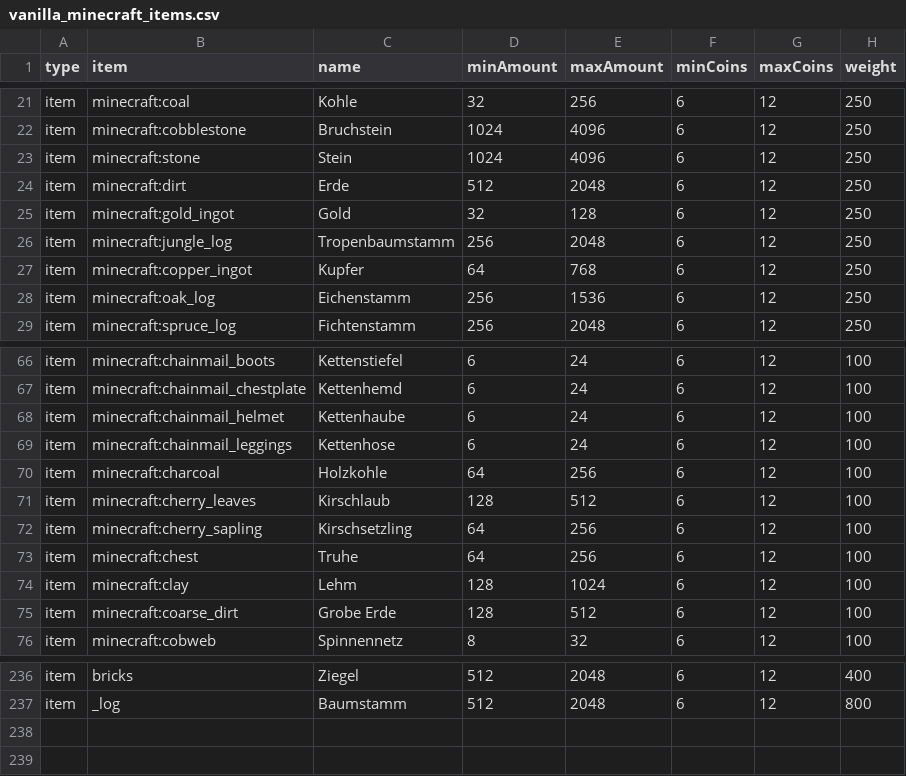
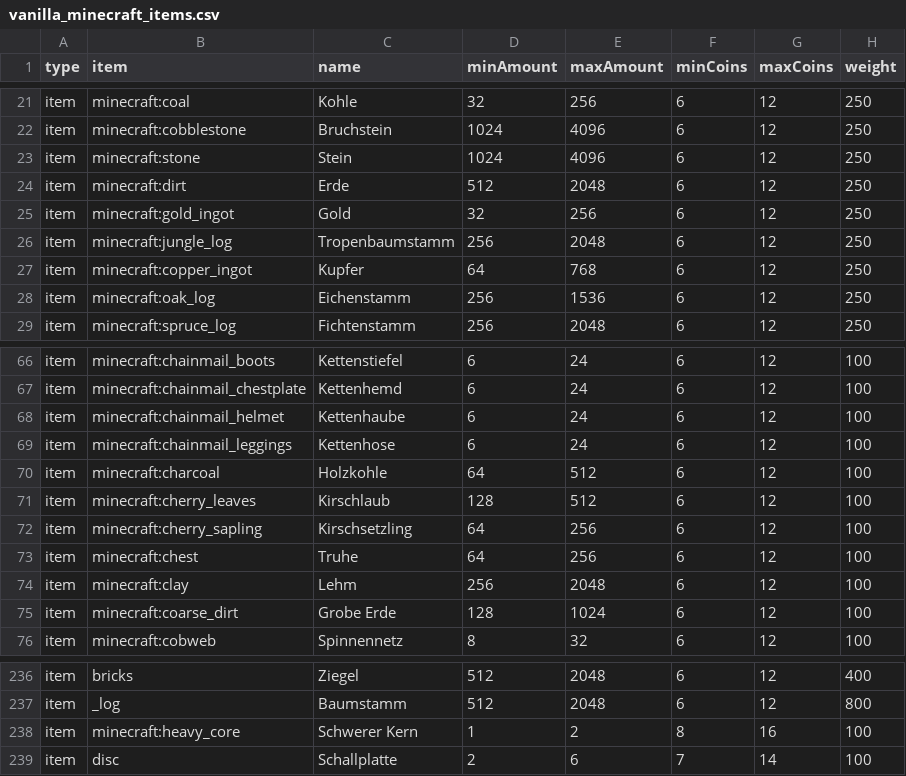
Before and after one commit to Sadragos/kubejs-mission-system, a CSV file: missions/vanilla_minecraft_items.csv, drawn as a sheet; only a part is shown, gaps mark what is left out.

Commit message:
Weitere MC Items

```diff
--- a/missions/vanilla_minecraft_items.csv
+++ b/missions/vanilla_minecraft_items.csv
@@ -24,3 +24,3 @@ item;minecraft:stone;Stein;1024;4096;6;12;250
 item;minecraft:dirt;Erde;512;2048;6;12;250
-item;minecraft:gold_ingot;Gold;32;128;6;12;250
+item;minecraft:gold_ingot;Gold;32;256;6;12;250
 item;minecraft:jungle_log;Tropenbaumstamm;256;2048;6;12;250
@@ -69,3 +69,3 @@ item;minecraft:chainmail_helmet;Kettenhaube;6;24;6;12;100
 item;minecraft:chainmail_leggings;Kettenhose;6;24;6;12;100
-item;minecraft:charcoal;Holzkohle;64;256;6;12;100
+item;minecraft:charcoal;Holzkohle;64;512;6;12;100
 item;minecraft:cherry_leaves;Kirschlaub;128;512;6;12;100
@@ -73,4 +73,4 @@ item;minecraft:cherry_sapling;Kirschsetzling;64;256;6;12;100
 item;minecraft:chest;Truhe;64;256;6;12;100
-item;minecraft:clay;Lehm;128;1024;6;12;100
-item;minecraft:coarse_dirt;Grobe Erde;128;512;6;12;100
+item;minecraft:clay;Lehm;256;2048;6;12;100
+item;minecraft:coarse_dirt;Grobe Erde;128;1024;6;12;100
 item;minecraft:cobweb;Spinnennetz;8;32;6;12;100
@@ -237 +237,3 @@ item;bricks;Ziegel;512;2048;6;12;400
 item;_log;Baumstamm;512;2048;6;12;800
+item;minecraft:heavy_core;Schwerer Kern;1;2;8;16;100
+item;disc;Schallplatte;2;6;7;14;100
```
